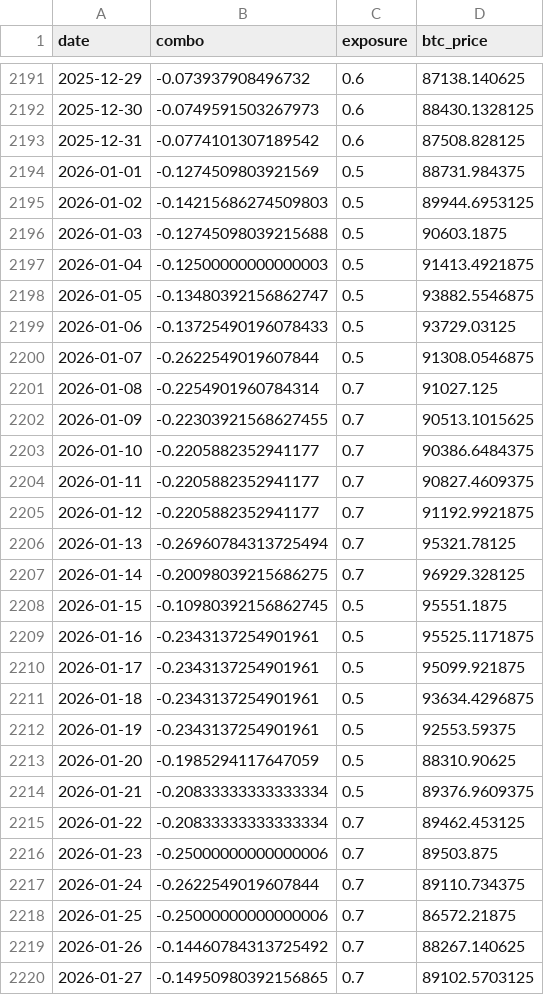
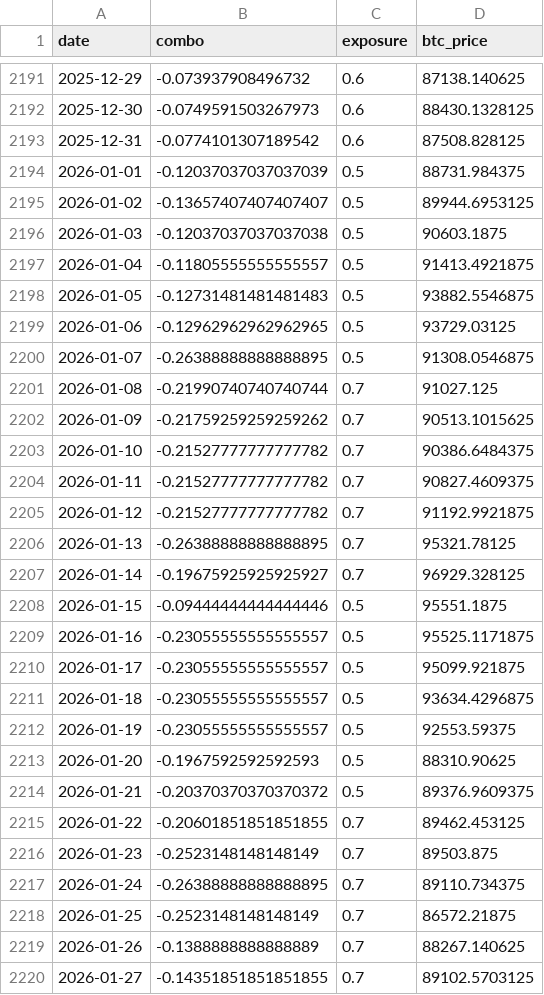
Before and after one commit to DarkoIOSG/d10-strategy, a CSV file: data/combo_history.csv, drawn as a sheet; only a part is shown, gaps mark what is left out; the diff covers the shown part only.

```diff
--- a/data/combo_history.csv
+++ b/data/combo_history.csv
@@ -2193,28 +2193,28 @@ date,combo,exposure,btc_price
 2025-12-31,-0.0774101307189542,0.6,87508.828125
-2026-01-01,-0.1274509803921569,0.5,88731.984375
-2026-01-02,-0.14215686274509803,0.5,89944.6953125
-2026-01-03,-0.12745098039215688,0.5,90603.1875
-2026-01-04,-0.12500000000000003,0.5,91413.4921875
-2026-01-05,-0.13480392156862747,0.5,93882.5546875
-2026-01-06,-0.13725490196078433,0.5,93729.03125
-2026-01-07,-0.2622549019607844,0.5,91308.0546875
-2026-01-08,-0.2254901960784314,0.7,91027.125
-2026-01-09,-0.22303921568627455,0.7,90513.1015625
-2026-01-10,-0.2205882352941177,0.7,90386.6484375
-2026-01-11,-0.2205882352941177,0.7,90827.4609375
-2026-01-12,-0.2205882352941177,0.7,91192.9921875
-2026-01-13,-0.26960784313725494,0.7,95321.78125
-2026-01-14,-0.20098039215686275,0.7,96929.328125
-2026-01-15,-0.10980392156862745,0.5,95551.1875
-2026-01-16,-0.2343137254901961,0.5,95525.1171875
-2026-01-17,-0.2343137254901961,0.5,95099.921875
-2026-01-18,-0.2343137254901961,0.5,93634.4296875
-2026-01-19,-0.2343137254901961,0.5,92553.59375
-2026-01-20,-0.1985294117647059,0.5,88310.90625
-2026-01-21,-0.20833333333333334,0.5,89376.9609375
-2026-01-22,-0.20833333333333334,0.7,89462.453125
-2026-01-23,-0.25000000000000006,0.7,89503.875
-2026-01-24,-0.2622549019607844,0.7,89110.734375
-2026-01-25,-0.25000000000000006,0.7,86572.21875
-2026-01-26,-0.14460784313725492,0.7,88267.140625
-2026-01-27,-0.14950980392156865,0.7,89102.5703125
+2026-01-01,-0.12037037037037039,0.5,88731.984375
+2026-01-02,-0.13657407407407407,0.5,89944.6953125
+2026-01-03,-0.12037037037037038,0.5,90603.1875
+2026-01-04,-0.11805555555555557,0.5,91413.4921875
+2026-01-05,-0.12731481481481483,0.5,93882.5546875
+2026-01-06,-0.12962962962962965,0.5,93729.03125
+2026-01-07,-0.26388888888888895,0.5,91308.0546875
+2026-01-08,-0.21990740740740744,0.7,91027.125
+2026-01-09,-0.21759259259259262,0.7,90513.1015625
+2026-01-10,-0.21527777777777782,0.7,90386.6484375
+2026-01-11,-0.21527777777777782,0.7,90827.4609375
+2026-01-12,-0.21527777777777782,0.7,91192.9921875
+2026-01-13,-0.26388888888888895,0.7,95321.78125
+2026-01-14,-0.19675925925925927,0.7,96929.328125
+2026-01-15,-0.09444444444444446,0.5,95551.1875
+2026-01-16,-0.23055555555555557,0.5,95525.1171875
+2026-01-17,-0.23055555555555557,0.5,95099.921875
+2026-01-18,-0.23055555555555557,0.5,93634.4296875
+2026-01-19,-0.23055555555555557,0.5,92553.59375
+2026-01-20,-0.1967592592592593,0.5,88310.90625
+2026-01-21,-0.20370370370370372,0.5,89376.9609375
+2026-01-22,-0.20601851851851855,0.7,89462.453125
+2026-01-23,-0.2523148148148149,0.7,89503.875
+2026-01-24,-0.26388888888888895,0.7,89110.734375
+2026-01-25,-0.2523148148148149,0.7,86572.21875
+2026-01-26,-0.1388888888888889,0.7,88267.140625
+2026-01-27,-0.14351851851851855,0.7,89102.5703125
```
Also changed, not shown: 1 added row and 60 edited cells elsewhere in this file, 2 other files.
